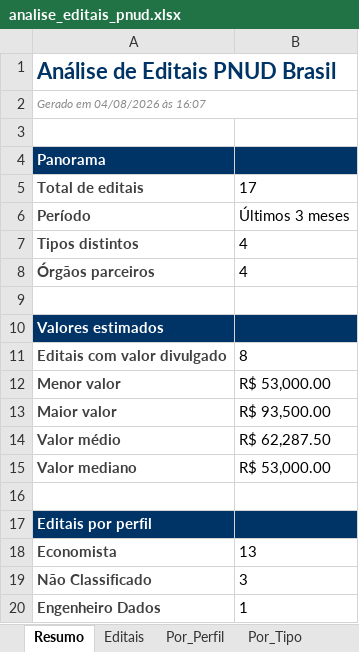
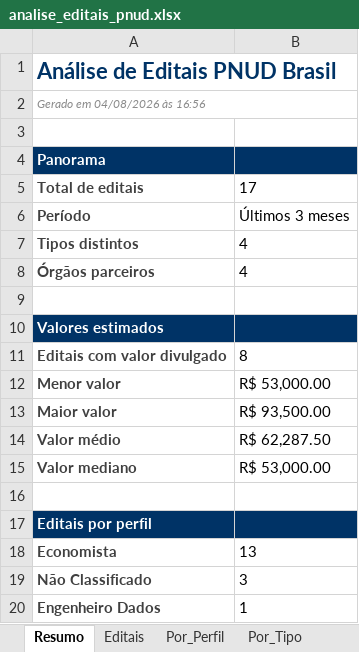
Before and after one commit to jorgel-mendes/analise-editais, an Excel workbook: analise_editais_pnud.xlsx, sheet Resumo, drawn as a sheet; values as stored, in another font and other column widths than the file's, no borders; the diff names each change by its address in the sheet, - before the commit and + after, or states it on an @@ line.

```diff
--- a/analise_editais_pnud.xlsx (sheet Resumo)
+++ b/analise_editais_pnud.xlsx (sheet Resumo)
-A2: Gerado em 04/08/2026 às 16:07
+A2: Gerado em 04/08/2026 às 16:56
```
Also changed, not shown: 3 other files.
